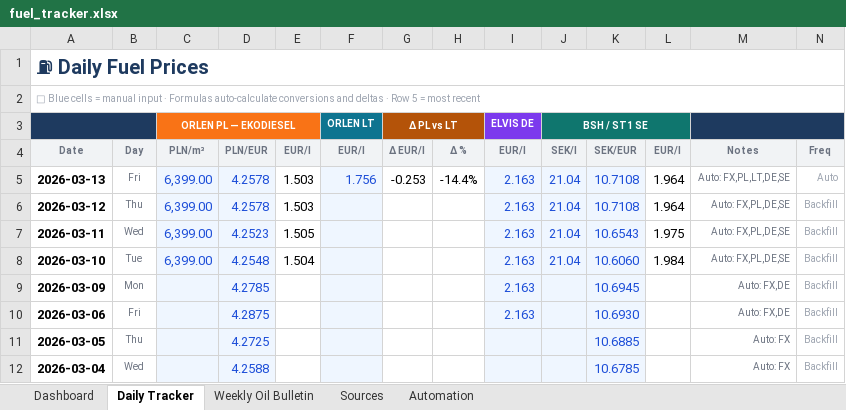
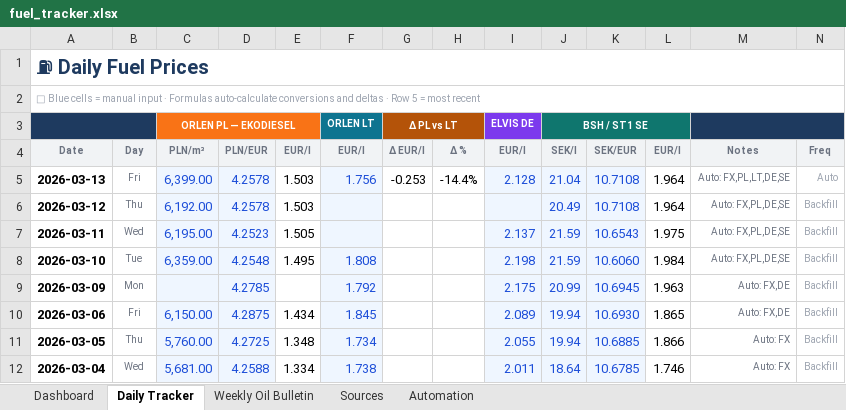
Before and after one commit to harkis123/Fuel-Tracker, an Excel workbook: fuel_tracker.xlsx, sheet Daily Tracker, drawn as a sheet; only a part is shown; values as stored, in another font and other column widths than the file's, no borders; conditional formats not drawn; the diff covers the shown part only; the diff names each change by its address in the sheet, - before the commit and + after, or states it on an @@ line.

Commit message:
Add files via upload

```diff
--- a/fuel_tracker.xlsx (sheet Daily Tracker)
+++ b/fuel_tracker.xlsx (sheet Daily Tracker)
-I5: 2.163
+I5: 2.128
-C6: 6,399.00
+C6: 6,192.00
-I6: 2.163
+I6: (empty)
-J6: 21.04
+J6: 20.49
-C7: 6,399.00
+C7: 6,195.00
-I7: 2.163
+I7: 2.137
-J7:J8: 21.04
+J7:J8: 21.59
-C8: 6,399.00
+C8: 6,359.00
-E8: 1.504
+E8: 1.495
-F8: (empty)
+F8: 1.808
-I8: 2.163
+I8: 2.198
-F9: (empty)
+F9: 1.792
-I9: 2.163
+I9: 2.175
-J9: (empty)
+J9: 20.99
-L9: (empty)
+L9: 1.963
-C10: (empty)
+C10: 6,150.00
-E10: (empty)
+E10: 1.434
-F10: (empty)
+F10: 1.845
-I10: 2.163
+I10: 2.089
-J10:J11: (empty)
+J10:J11: 19.94
-L10: (empty)
+L10: 1.865
-C11: (empty)
+C11: 5,760.00
-E11: (empty)
+E11: 1.348
-F11: (empty)
+F11: 1.734
-I11: (empty)
+I11: 2.055
-L11: (empty)
+L11: 1.866
-C12: (empty)
+C12: 5,681.00
-E12: (empty)
+E12: 1.334
-F12: (empty)
+F12: 1.738
-I12: (empty)
+I12: 2.011
-J12: (empty)
+J12: 18.64
-L12: (empty)
+L12: 1.746
```
Also changed, not shown: 108 edited cells elsewhere in this sheet, sheet Dashboard, charts or pictures.
